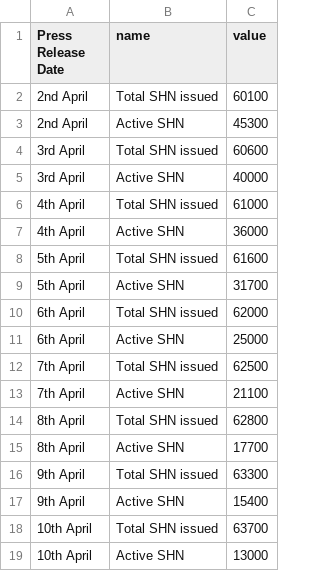
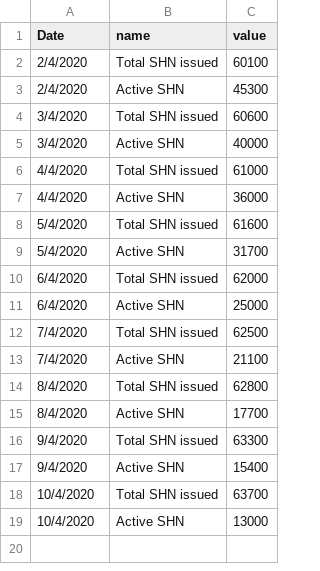
Before and after one commit to ameeracadam/covid-19-singapore-dash, a CSV file: data/shn/latest_data.csv, drawn as a sheet.

```diff
--- a/data/shn/latest_data.csv
+++ b/data/shn/latest_data.csv
@@ -1,19 +1,19 @@
-Press Release Date,name,value
-2nd April,Total SHN issued,60100
-2nd April,Active SHN,45300
-3rd April,Total SHN issued,60600
-3rd April,Active SHN,40000
-4th April,Total SHN issued,61000
-4th April,Active SHN,36000
-5th April,Total SHN issued,61600
-5th April,Active SHN,31700
-6th April,Total SHN issued,62000
-6th April,Active SHN,25000
-7th April,Total SHN issued,62500
-7th April,Active SHN,21100
-8th April,Total SHN issued,62800
-8th April,Active SHN,17700
-9th April,Total SHN issued,63300
-9th April,Active SHN,15400
-10th April,Total SHN issued,63700
-10th April,Active SHN,13000
+Date,name,value
+2/4/2020,Total SHN issued,60100
+2/4/2020,Active SHN,45300
+3/4/2020,Total SHN issued,60600
+3/4/2020,Active SHN,40000
+4/4/2020,Total SHN issued,61000
+4/4/2020,Active SHN,36000
+5/4/2020,Total SHN issued,61600
+5/4/2020,Active SHN,31700
+6/4/2020,Total SHN issued,62000
+6/4/2020,Active SHN,25000
+7/4/2020,Total SHN issued,62500
+7/4/2020,Active SHN,21100
+8/4/2020,Total SHN issued,62800
+8/4/2020,Active SHN,17700
+9/4/2020,Total SHN issued,63300
+9/4/2020,Active SHN,15400
+10/4/2020,Total SHN issued,63700
+10/4/2020,Active SHN,13000
```
Also changed, not shown: data/hospital-numbers/latest_data.csv, data/qo-active/latest_data.csv.
